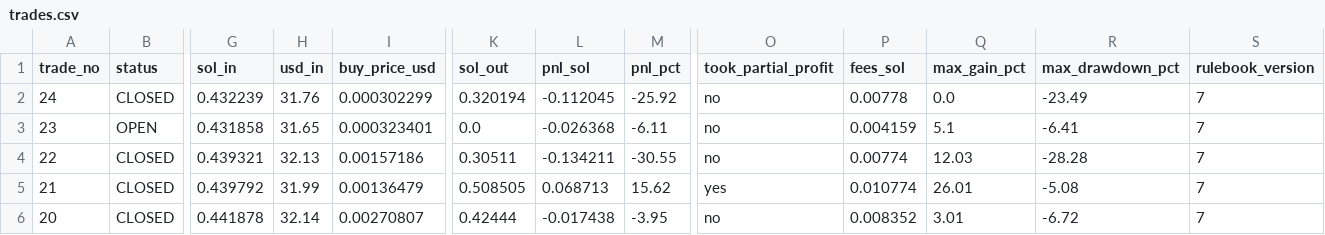
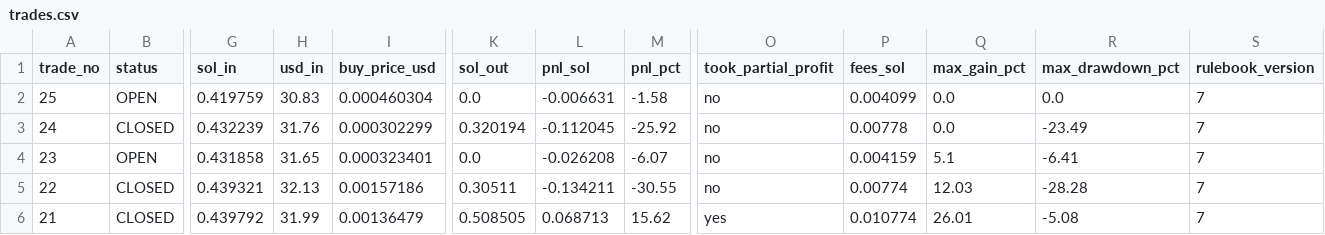
Before and after one commit to ajeebabdulazeez/solana-paper-trader, a CSV file: data/trades.csv, drawn as a sheet; only a part is shown, gaps mark what is left out; the shorter side is filled out with more unchanged rows; addresses are those after the commit; rows hold the shown columns only; the diff names each change by its address in the sheet, - before the commit and + after, or states it on an @@ line.

```diff
--- a/data/trades.csv
+++ b/data/trades.csv
+row 2: 25 | OPEN | 0.419759 | 30.83 | 0.000460304 | 0.0 | -0.006631 | -1.58 | no | 0.004099 | 0.0 | 0.0 | 7
-L4 (pnl_sol): -0.026368
+L4 (pnl_sol): -0.026208
-M4 (pnl_pct): -6.11
+M4 (pnl_pct): -6.07
```
Also changed, not shown: 9 other files.
